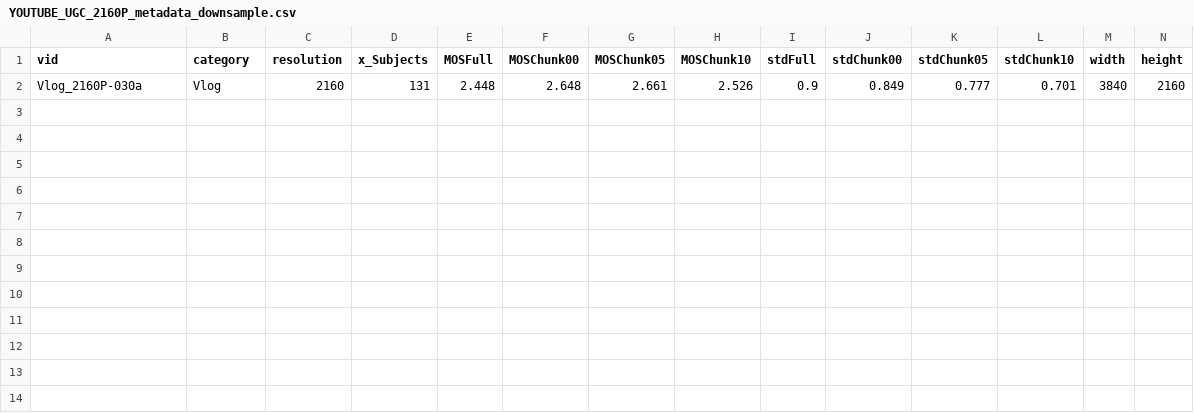
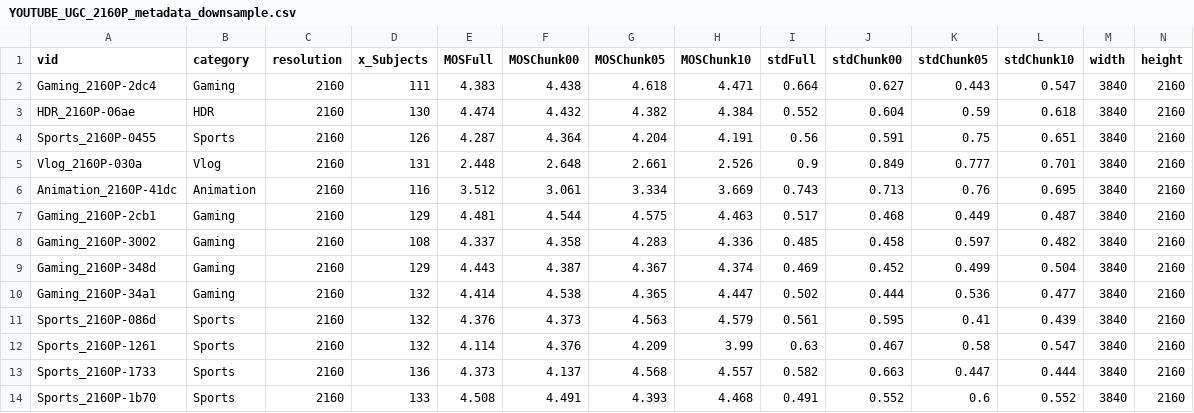
Before and after one commit to xinyiW915/quality-energy, a CSV file: metadata/YOUTUBE_UGC_2160P_metadata_downsample.csv, drawn as a sheet; only a part is shown; rows hold the shown columns only; the diff names each change by its address in the sheet, - before the commit and + after, or states it on an @@ line.

```diff
--- a/metadata/YOUTUBE_UGC_2160P_metadata_downsample.csv
+++ b/metadata/YOUTUBE_UGC_2160P_metadata_downsample.csv
+row 2: Gaming_2160P-2dc4 | Gaming | 2160 | 111 | 4.383 | 4.438 | 4.618 | 4.471 | 0.664 | 0.627 | 0.443 | 0.547 | 3840 | 2160
+row 3: HDR_2160P-06ae | HDR | 2160 | 130 | 4.474 | 4.432 | 4.382 | 4.384 | 0.552 | 0.604 | 0.59 | 0.618 | 3840 | 2160
+row 4: Sports_2160P-0455 | Sports | 2160 | 126 | 4.287 | 4.364 | 4.204 | 4.191 | 0.56 | 0.591 | 0.75 | 0.651 | 3840 | 2160
+row 6: Animation_2160P-41dc | Animation | 2160 | 116 | 3.512 | 3.061 | 3.334 | 3.669 | 0.743 | 0.713 | 0.76 | 0.695 | 3840 | 2160
+row 7: Gaming_2160P-2cb1 | Gaming | 2160 | 129 | 4.481 | 4.544 | 4.575 | 4.463 | 0.517 | 0.468 | 0.449 | 0.487 | 3840 | 2160
+row 8: Gaming_2160P-3002 | Gaming | 2160 | 108 | 4.337 | 4.358 | 4.283 | 4.336 | 0.485 | 0.458 | 0.597 | 0.482 | 3840 | 2160
+row 9: Gaming_2160P-348d | Gaming | 2160 | 129 | 4.443 | 4.387 | 4.367 | 4.374 | 0.469 | 0.452 | 0.499 | 0.504 | 3840 | 2160
+row 10: Gaming_2160P-34a1 | Gaming | 2160 | 132 | 4.414 | 4.538 | 4.365 | 4.447 | 0.502 | 0.444 | 0.536 | 0.477 | 3840 | 2160
+row 11: Sports_2160P-086d | Sports | 2160 | 132 | 4.376 | 4.373 | 4.563 | 4.579 | 0.561 | 0.595 | 0.41 | 0.439 | 3840 | 2160
+row 12: Sports_2160P-1261 | Sports | 2160 | 132 | 4.114 | 4.376 | 4.209 | 3.99 | 0.63 | 0.467 | 0.58 | 0.547 | 3840 | 2160
+row 13: Sports_2160P-1733 | Sports | 2160 | 136 | 4.373 | 4.137 | 4.568 | 4.557 | 0.582 | 0.663 | 0.447 | 0.444 | 3840 | 2160
+row 14: Sports_2160P-1b70 | Sports | 2160 | 133 | 4.508 | 4.491 | 4.393 | 4.468 | 0.491 | 0.552 | 0.6 | 0.552 | 3840 | 2160
```
Also changed, not shown: 33 other files.
